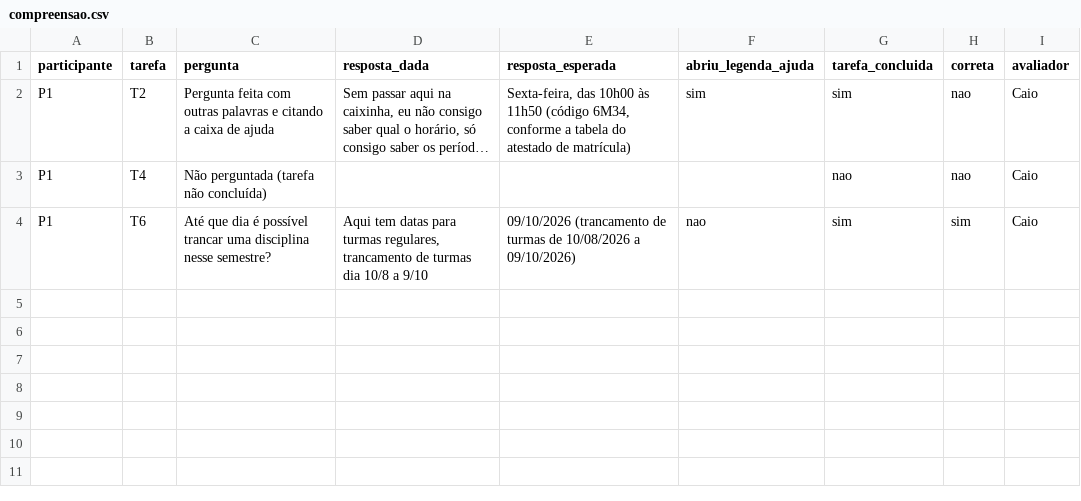
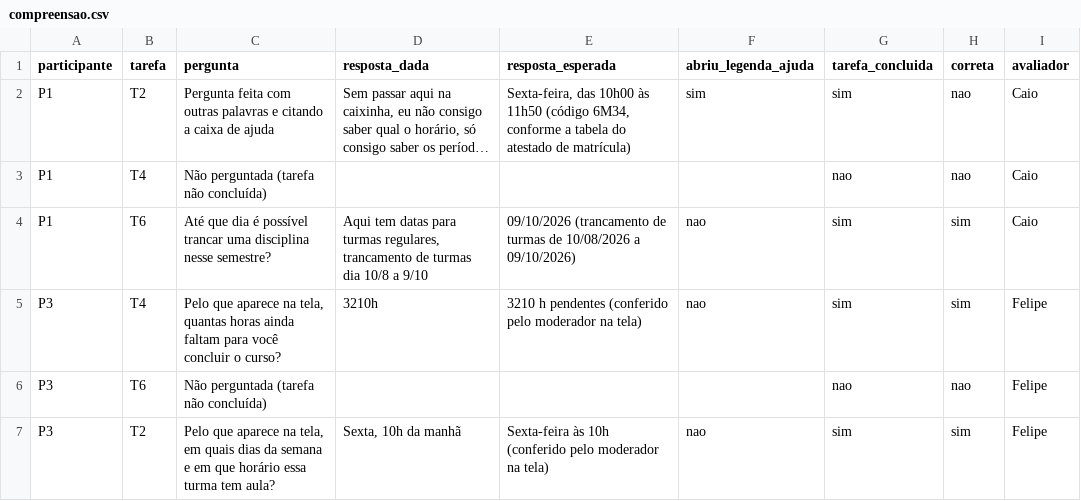
Before and after one commit to FCTE-Qualidade-de-Software-1/2026-2_T02_ADELE_GOLDSTINE, a CSV file: dados/brutos/testes-usuarios/compreensao.csv, drawn as a sheet; long unchanged cells end in …; the diff names each change by its address in the sheet, - before the commit and + after, or states it on an @@ line.

```diff
--- a/dados/brutos/testes-usuarios/compreensao.csv
+++ b/dados/brutos/testes-usuarios/compreensao.csv
+row 5: P3 | T4 | Pelo que aparece na tela, quantas horas ainda faltam para você concluir o curso? | 3210h | 3210 h pendentes (conferido pelo moderador na tela) | nao | sim | sim | Felipe
+row 6: P3 | T6 | Não perguntada (tarefa não concluída) |  |  |  | nao | nao | Felipe
+row 7: P3 | T2 | Pelo que aparece na tela, em quais dias da semana e em que horário essa turma tem aula? | Sexta, 10h da manhã | Sexta-feira às 10h (conferido pelo moderador na tela) | nao | sim | sim | Felipe
```
Also changed, not shown: dados/brutos/questionario/respostas.csv, dados/brutos/testes-usuarios/sessoes.csv, 3 other files.
